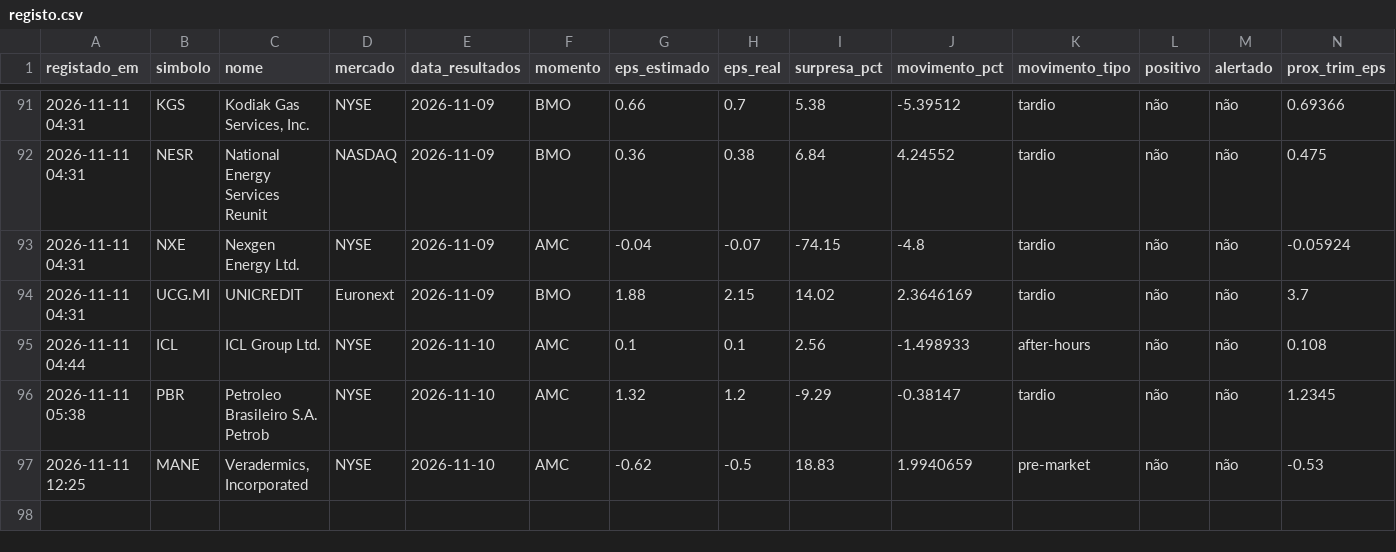
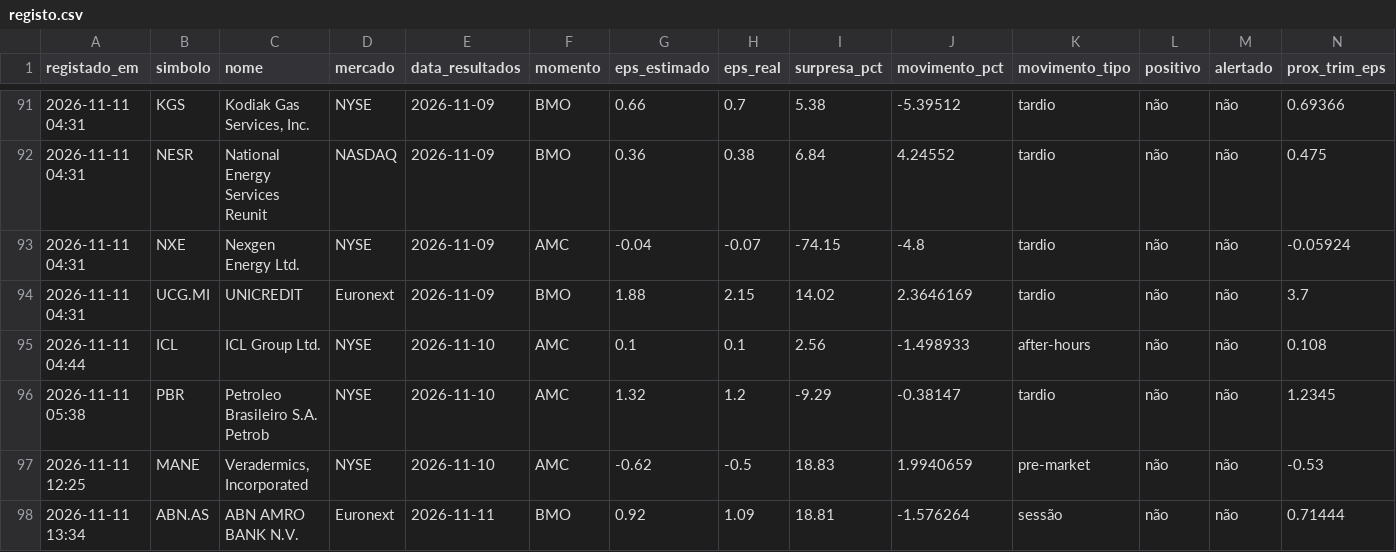
Before and after one commit to luispereira1999/bot-resultados, a CSV file: data/registo.csv, drawn as a sheet; only a part is shown, gaps mark what is left out; rows hold the shown columns only; the diff names each change by its address in the sheet, - before the commit and + after, or states it on an @@ line.

```diff
--- a/data/registo.csv
+++ b/data/registo.csv
+row 98: 2026-11-11 13:34 | ABN.AS | ABN AMRO BANK N.V. | Euronext | 2026-11-11 | BMO | 0.92 | 1.09 | 18.81 | -1.576264 | sessão | não | não | 0.71444
```
Also changed, not shown: 1 other file.
